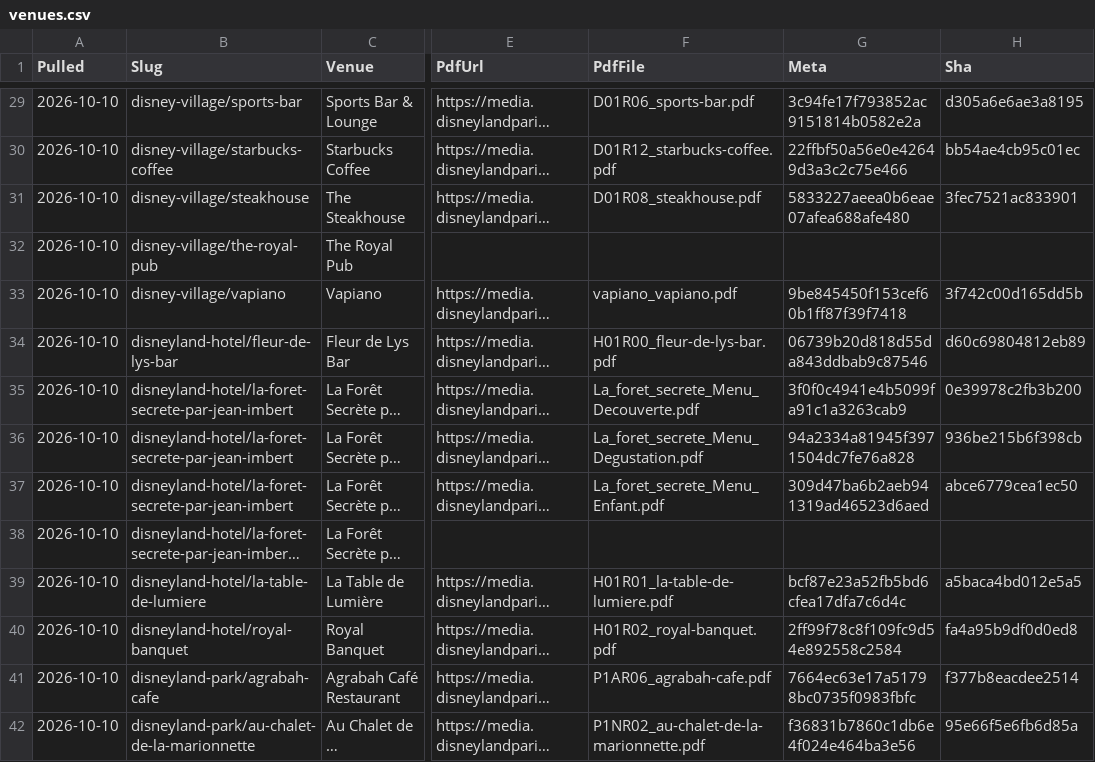
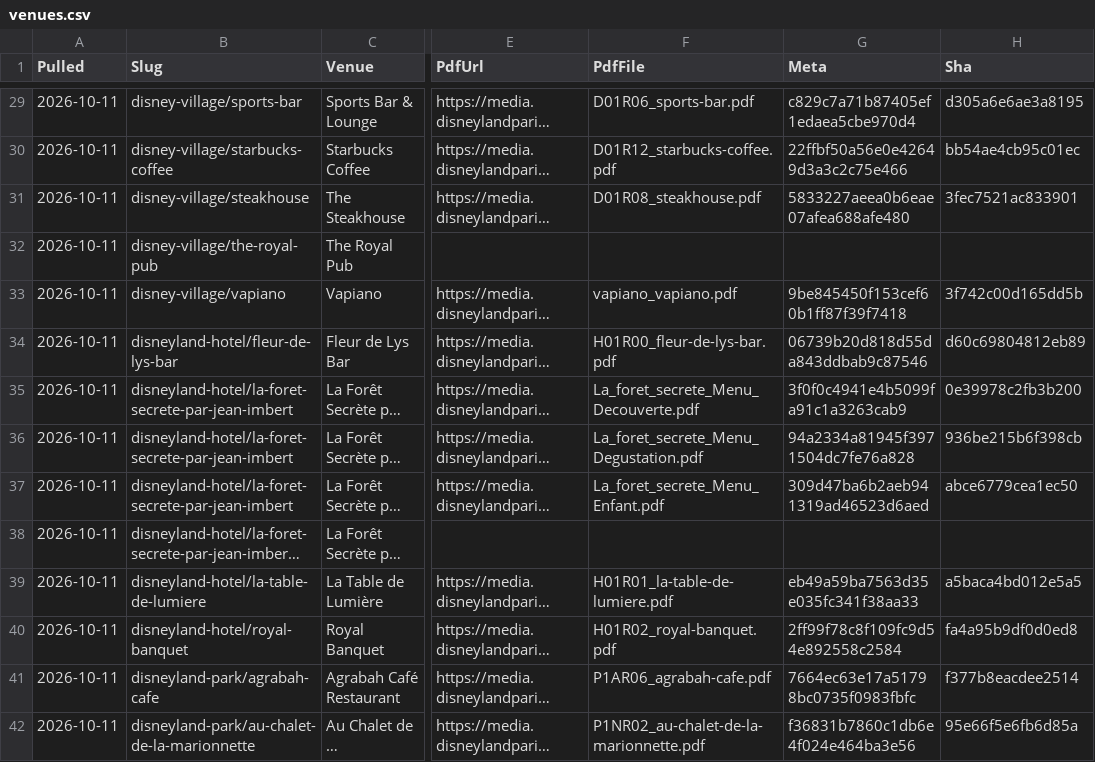
Before and after one commit to scoopdisney/paris-menu-watch, a CSV file: data/venues.csv, drawn as a sheet; only a part is shown, gaps mark what is left out; long unchanged cells end in …; the diff covers the shown part only; the diff names each change by its address in the sheet, - before the commit and + after, or states it on an @@ line.

```diff
--- a/data/venues.csv
+++ b/data/venues.csv
-A29:A42 (Pulled): 2026-10-10
+A29:A42 (Pulled): 2026-10-11
-G29 (Meta): 3c94fe17f793852ac9151814b0582e2a
+G29 (Meta): c829c7a71b87405ef1edaea5cbe970d4
-G39 (Meta): bcf87e23a52fb5bd6cfea17dfa7c6d4c
+G39 (Meta): eb49a59ba7563d35e035fc341f38aa33
```
Also changed, not shown: 83 edited cells elsewhere in this file, data/prices.csv, 1 other file.
